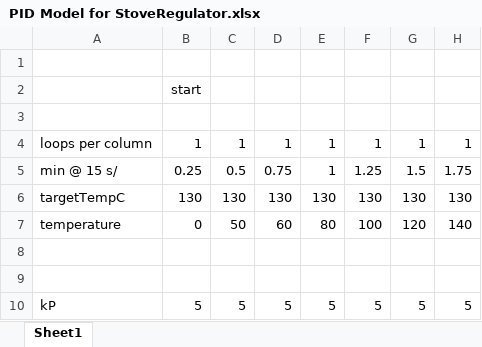
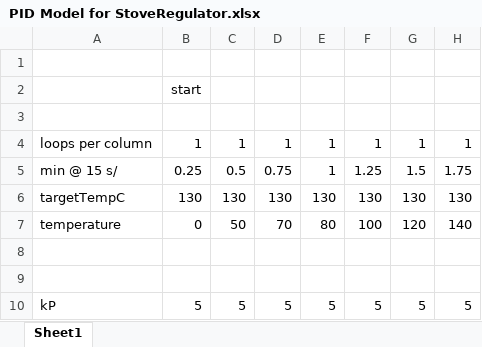
Before and after one commit to mbuhidar/WoodStoveRegulator, an Excel workbook: DataAnalysis/PID Model for StoveRegulator.xlsx, sheet Sheet1, drawn as a sheet; only a part is shown; values as stored, in another font and other column widths than the file's, no borders; the diff covers the shown part only; the diff names each change by its address in the sheet, - before the commit and + after, or states it on an @@ line.

Commit message:
Small change to PID model file.

```diff
--- a/DataAnalysis/PID Model for StoveRegulator.xlsx (sheet Sheet1)
+++ b/DataAnalysis/PID Model for StoveRegulator.xlsx (sheet Sheet1)
-D7: 60
+D7: 70
```
Also changed, not shown: 78 edited cells elsewhere in this sheet.
